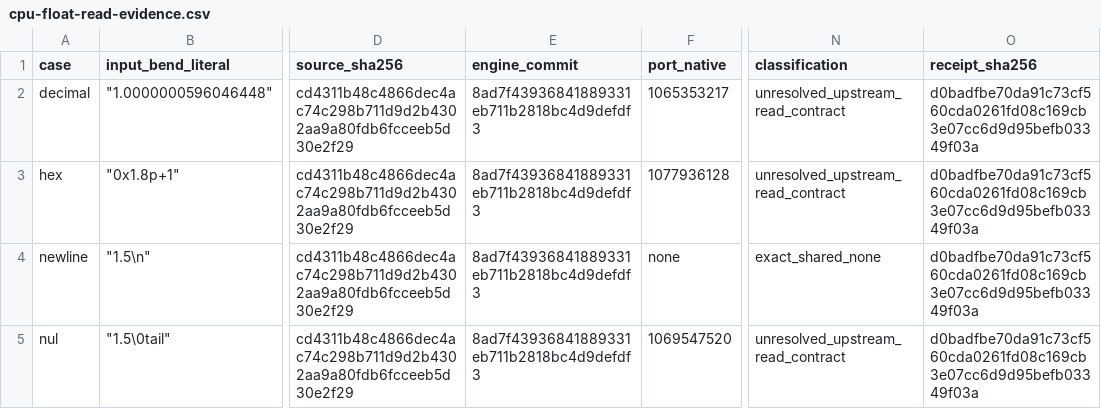
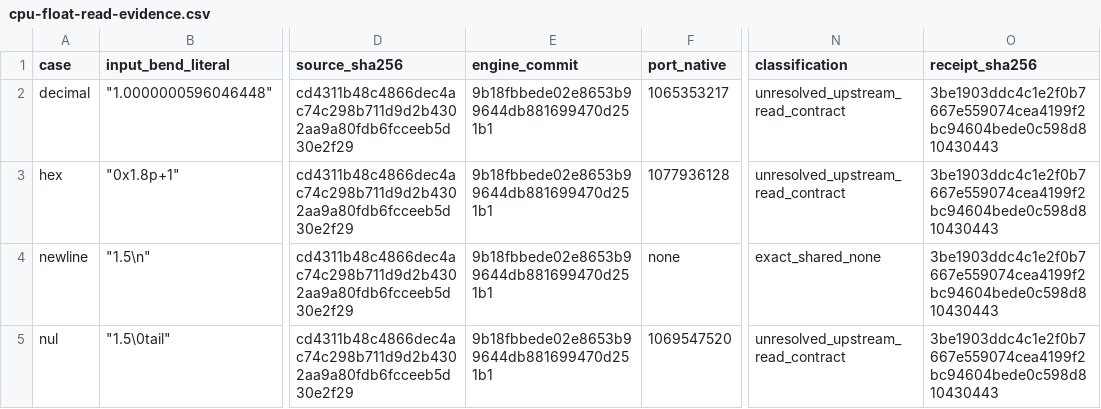
Before and after one commit to TeamDman/teamy-bend, a CSV file: docs/cpu-float-read-evidence.csv, drawn as a sheet; only a part is shown, gaps mark what is left out; the diff names each change by its address in the sheet, - before the commit and + after, or states it on an @@ line.

```diff
--- a/docs/cpu-float-read-evidence.csv
+++ b/docs/cpu-float-read-evidence.csv
-E2:E5 (engine_commit): 8ad7f43936841889331eb711b2818bc4d9defdf3
+E2:E5 (engine_commit): 9b18fbbede02e8653b99644db881699470d251b1
-O2:O5 (receipt_sha256): d0badfbe70da91c73cf560cda0261fd08c169cb3e07cc6d9d95befb03349f03a
+O2:O5 (receipt_sha256): 3be1903ddc4c1e2f0b7667e559074cea4199f2bc94604bede0c598d810430443
```
Also changed, not shown: docs/cpu-runtime-evidence.csv, 5 other files.
